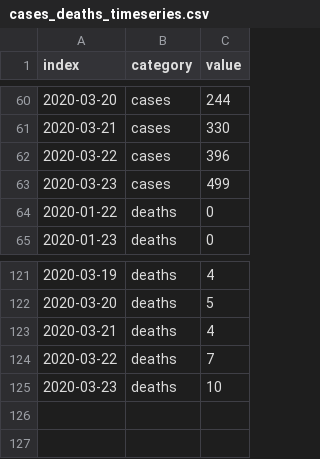
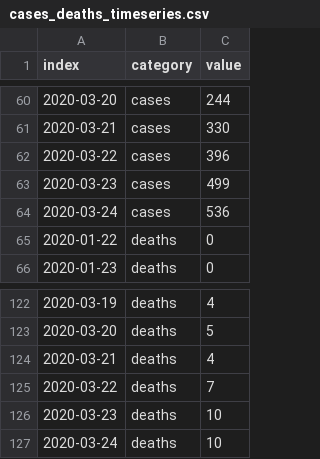
Before and after one commit to armsp/covid19.in, a CSV file: datasets/timeseries_records/cases_deaths_timeseries.csv, drawn as a sheet; only a part is shown, gaps mark what is left out.

```diff
--- a/datasets/timeseries_records/cases_deaths_timeseries.csv
+++ b/datasets/timeseries_records/cases_deaths_timeseries.csv
@@ -63,2 +63,3 @@ index,category,value
 2020-03-23,cases,499
+2020-03-24,cases,536
 2020-01-22,deaths,0
@@ -125 +126,2 @@ index,category,value
 2020-03-23,deaths,10
+2020-03-24,deaths,10
```
Also changed, not shown: 3 other files.
